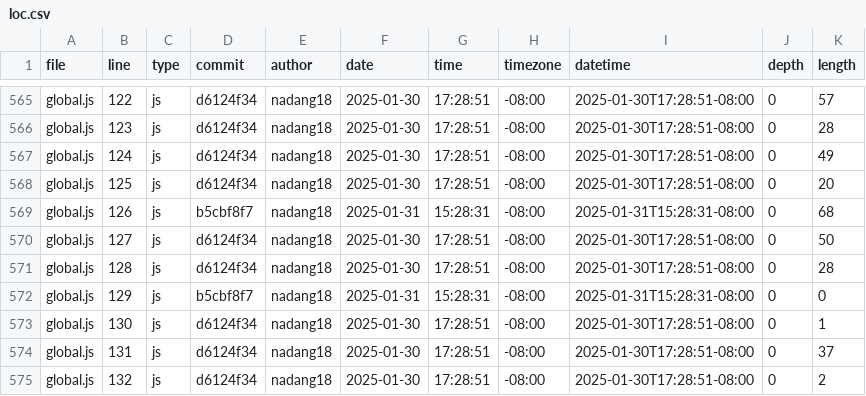
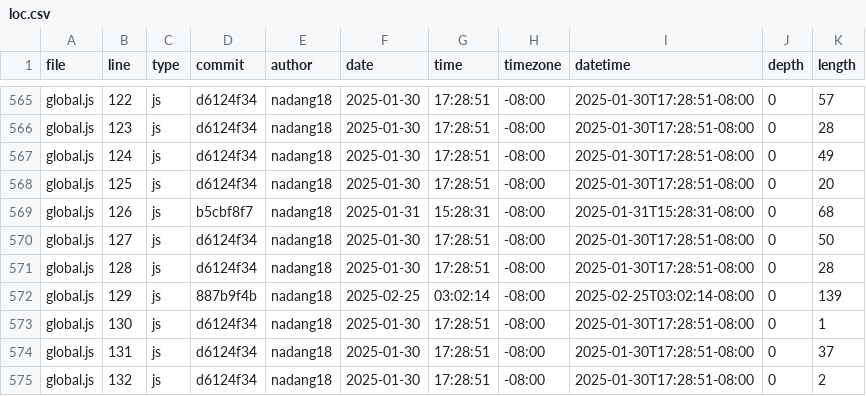
Before and after one commit to nadang18/portfolio, a CSV file: meta/loc.csv, drawn as a sheet; only a part is shown, gaps mark what is left out.

```diff
--- a/meta/loc.csv
+++ b/meta/loc.csv
@@ -571,3 +571,3 @@ global.js,127,js,d6124f34,nadang18,2025-01-30,17:28:51,-08:00,2025-01-30T17:28:5
 global.js,128,js,d6124f34,nadang18,2025-01-30,17:28:51,-08:00,2025-01-30T17:28:51-08:00,0,28
-global.js,129,js,b5cbf8f7,nadang18,2025-01-31,15:28:31,-08:00,2025-01-31T15:28:31-08:00,0,0
+global.js,129,js,887b9f4b,nadang18,2025-02-25,03:02:14,-08:00,2025-02-25T03:02:14-08:00,0,139
 global.js,130,js,d6124f34,nadang18,2025-01-30,17:28:51,-08:00,2025-01-30T17:28:51-08:00,0,1
```
